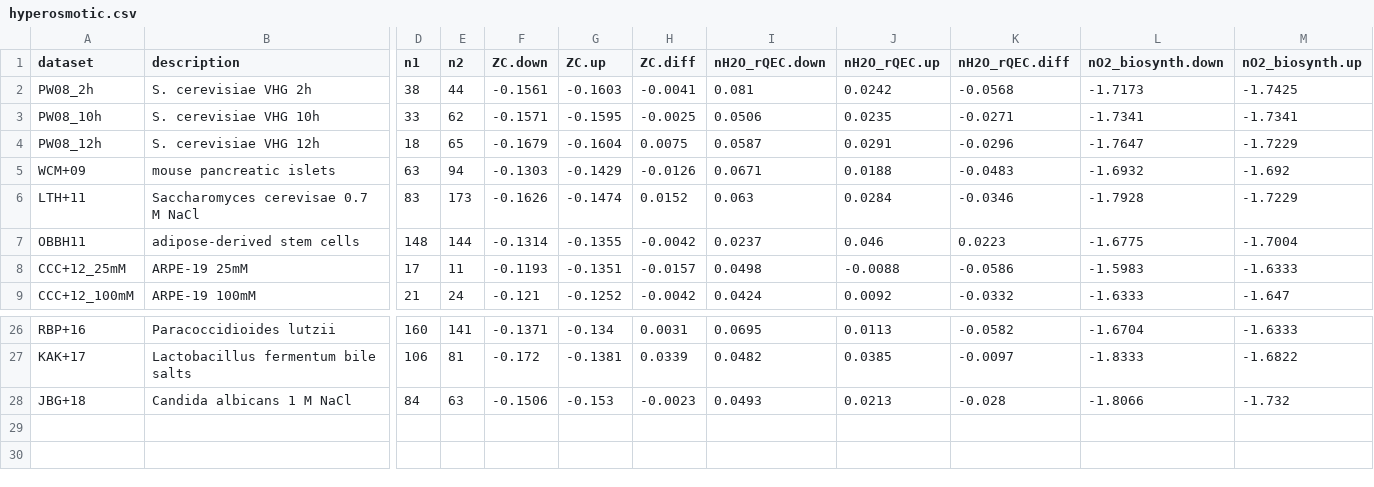
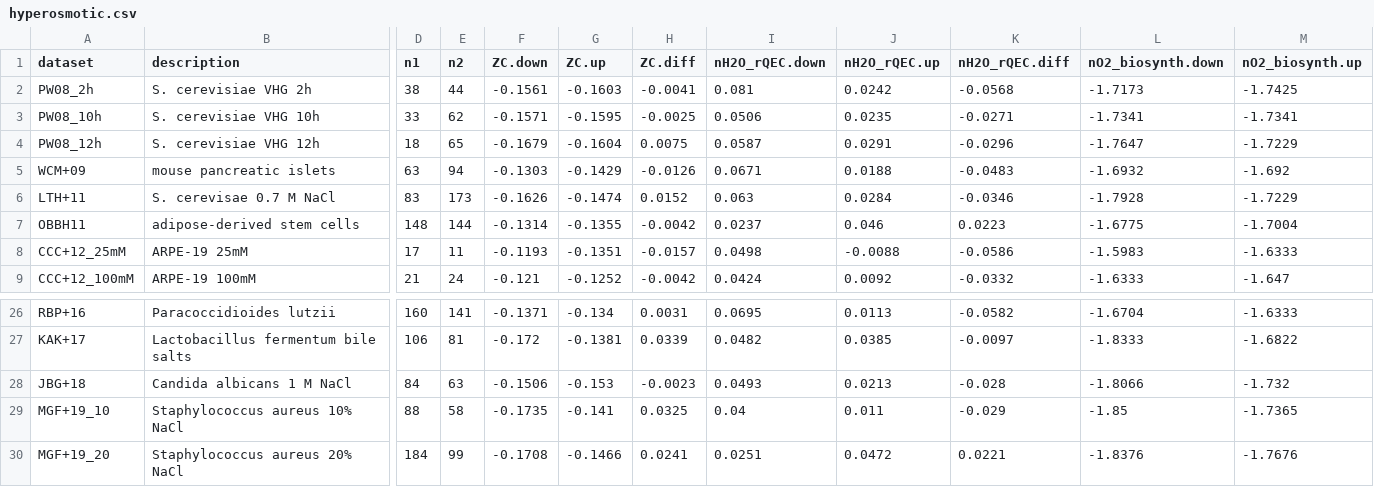
Before and after one commit to jedick/canprot, a CSV file: inst/extdata/vignette_output/hyperosmotic.csv, drawn as a sheet; only a part is shown, gaps mark what is left out; rows hold the shown columns only; the diff names each change by its address in the sheet, - before the commit and + after, or states it on an @@ line.

```diff
--- a/inst/extdata/vignette_output/hyperosmotic.csv
+++ b/inst/extdata/vignette_output/hyperosmotic.csv
-B6 (description): Saccharomyces cerevisae 0.7 M NaCl
+B6 (description): S. cerevisae 0.7 M NaCl
+row 29: MGF+19_10 | Staphylococcus aureus 10% NaCl | 88 | 58 | -0.1735 | -0.141 | 0.0325 | 0.04 | 0.011 | -0.029 | -1.85 | -1.7365
+row 30: MGF+19_20 | Staphylococcus aureus 20% NaCl | 184 | 99 | -0.1708 | -0.1466 | 0.0241 | 0.0251 | 0.0472 | 0.0221 | -1.8376 | -1.7676
```
Also changed, not shown: 7 other files.
